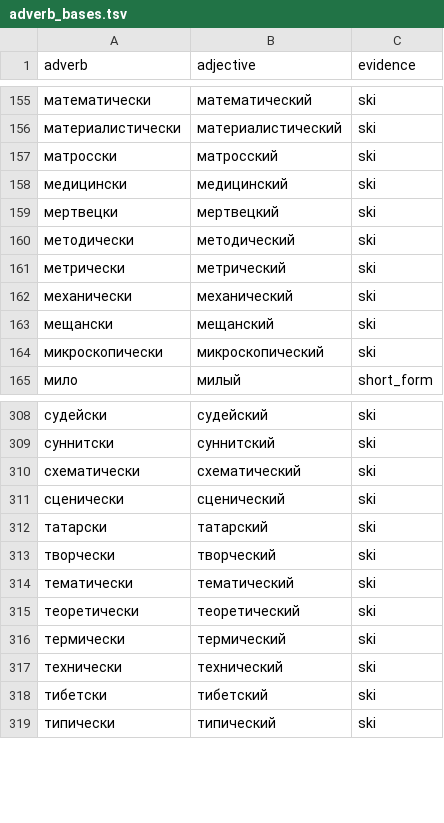
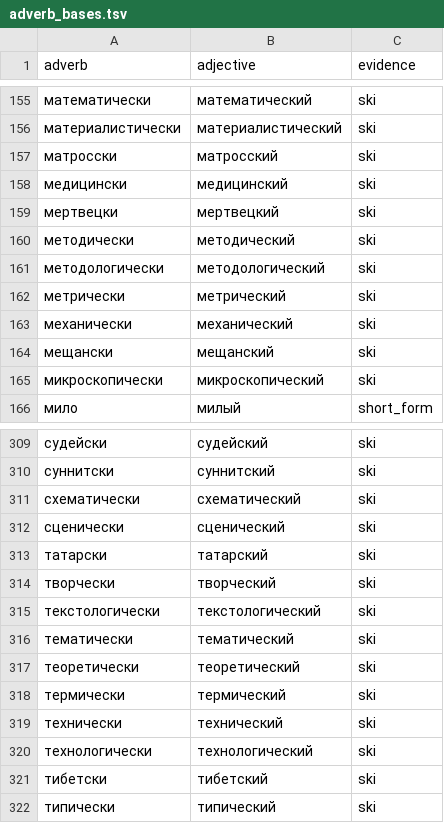
Before and after one commit to andrewgark/interoves_django, a TSV file: games/puzzles/censorly/lexical/data/adverb_bases.tsv, drawn as a sheet; only a part is shown, gaps mark what is left out.

```diff
--- a/games/puzzles/censorly/lexical/data/adverb_bases.tsv
+++ b/games/puzzles/censorly/lexical/data/adverb_bases.tsv
@@ -160,2 +160,3 @@ adverb	adjective	evidence
 методически	методический	ski
+методологически	методологический	ski
 метрически	метрический	ski
@@ -313,2 +314,3 @@ adverb	adjective	evidence
 творчески	творческий	ski
+текстологически	текстологический	ski
 тематически	тематический	ski
@@ -317,2 +319,3 @@ adverb	adjective	evidence
 технически	технический	ski
+технологически	технологический	ski
 тибетски	тибетский	ski
```
Also changed, not shown: 3 other files.
